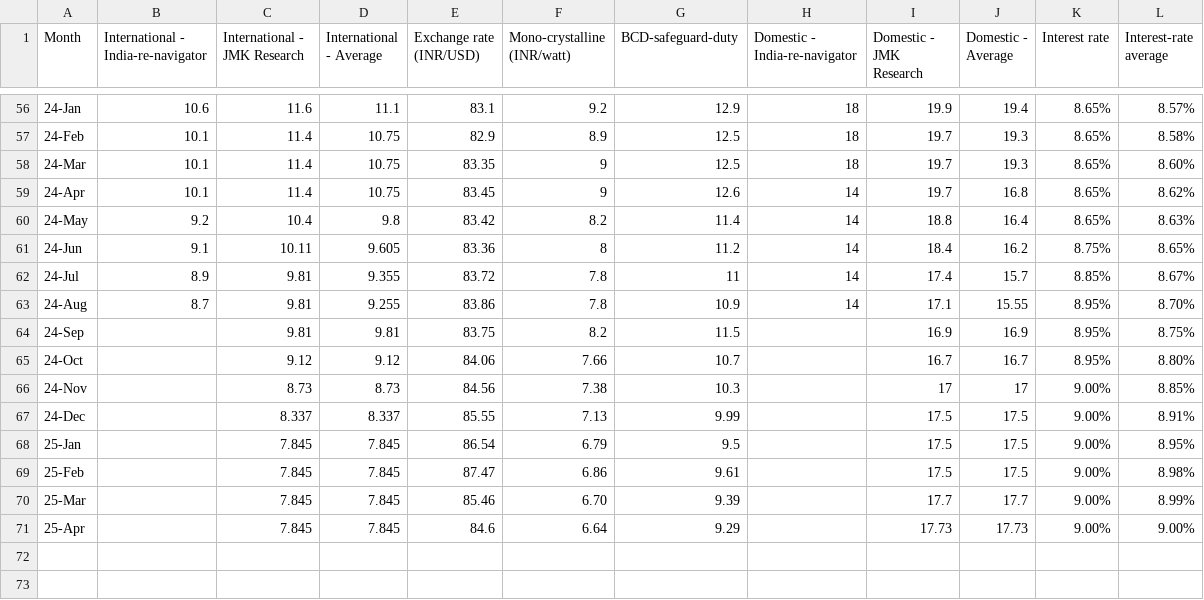
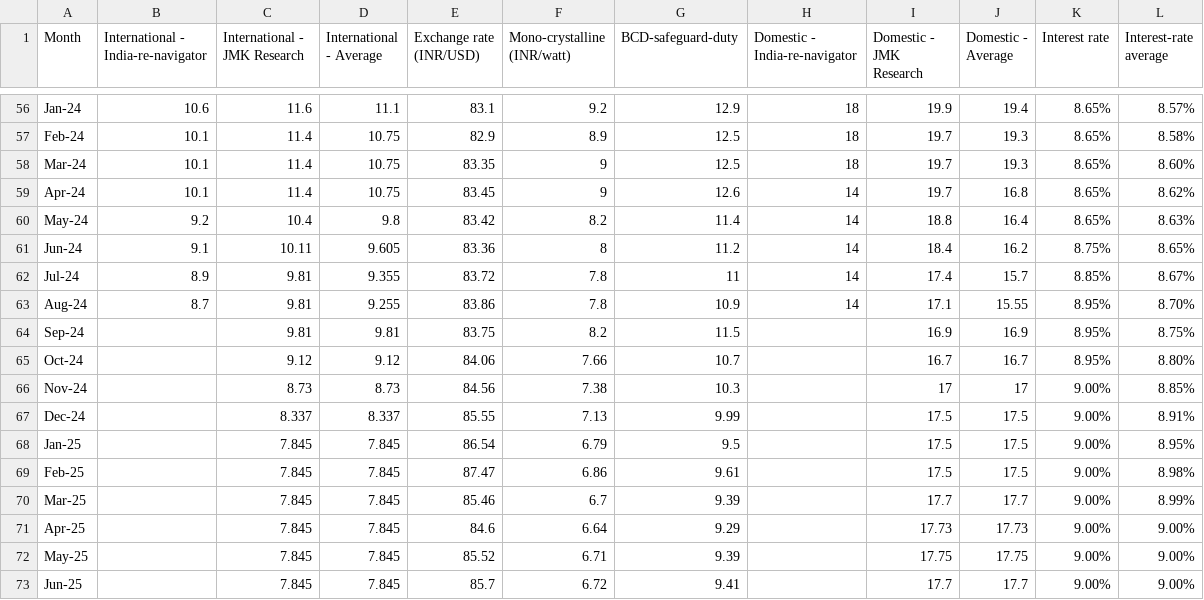
Before and after one commit to arahman-iisd/solar-lcoe-monthly, a CSV file: Monthly data_module_interest-rate.csv, drawn as a sheet; only a part is shown, gaps mark what is left out; the diff covers the shown part only.

Commit message:
Update Monthly data_module_interest-rate.csv

```diff
--- a/Monthly data_module_interest-rate.csv
+++ b/Monthly data_module_interest-rate.csv
@@ -56,16 +56,18 @@
-24-Jan,10.6,11.6,11.1,83.1,9.2,12.9,18,19.9,19.4,8.65%,8.57%
-24-Feb,10.1,11.4,10.75,82.9,8.9,12.5,18,19.7,19.3,8.65%,8.58%
-24-Mar,10.1,11.4,10.75,83.35,9,12.5,18,19.7,19.3,8.65%,8.60%
-24-Apr,10.1,11.4,10.75,83.45,9,12.6,14,19.7,16.8,8.65%,8.62%
-24-May,9.2,10.4,9.8,83.42,8.2,11.4,14,18.8,16.4,8.65%,8.63%
-24-Jun,9.1,10.11,9.605,83.36,8,11.2,14,18.4,16.2,8.75%,8.65%
-24-Jul,8.9,9.81,9.355,83.72,7.8,11,14,17.4,15.7,8.85%,8.67%
-24-Aug,8.7,9.81,9.255,83.86,7.8,10.9,14,17.1,15.55,8.95%,8.70%
-24-Sep,,9.81,9.81,83.75,8.2,11.5,,16.9,16.9,8.95%,8.75%
-24-Oct,,9.12,9.12,84.06,7.66,10.7,,16.7,16.7,8.95%,8.80%
-24-Nov,,8.73,8.73,84.56,7.38,10.3,,17,17,9.00%,8.85%
-24-Dec,,8.337,8.337,85.55,7.13,9.99,,17.5,17.5,9.00%,8.91%
-25-Jan,,7.845,7.845,86.54,6.79,9.5,,17.5,17.5,9.00%,8.95%
-25-Feb,,7.845,7.845,87.47,6.86,9.61,,17.5,17.5,9.00%,8.98%
-25-Mar,,7.845,7.845,85.46,6.70,9.39,,17.7,17.7,9.00%,8.99%
-25-Apr,,7.845,7.845,84.6,6.64,9.29,,17.73,17.73,9.00%,9.00%
+Jan-24,10.6,11.6,11.1,83.1,9.2,12.9,18,19.9,19.4,8.65%,8.57%
+Feb-24,10.1,11.4,10.75,82.9,8.9,12.5,18,19.7,19.3,8.65%,8.58%
+Mar-24,10.1,11.4,10.75,83.35,9,12.5,18,19.7,19.3,8.65%,8.60%
+Apr-24,10.1,11.4,10.75,83.45,9,12.6,14,19.7,16.8,8.65%,8.62%
+May-24,9.2,10.4,9.8,83.42,8.2,11.4,14,18.8,16.4,8.65%,8.63%
+Jun-24,9.1,10.11,9.605,83.36,8,11.2,14,18.4,16.2,8.75%,8.65%
+Jul-24,8.9,9.81,9.355,83.72,7.8,11,14,17.4,15.7,8.85%,8.67%
+Aug-24,8.7,9.81,9.255,83.86,7.8,10.9,14,17.1,15.55,8.95%,8.70%
+Sep-24,,9.81,9.81,83.75,8.2,11.5,,16.9,16.9,8.95%,8.75%
+Oct-24,,9.12,9.12,84.06,7.66,10.7,,16.7,16.7,8.95%,8.80%
+Nov-24,,8.73,8.73,84.56,7.38,10.3,,17,17,9.00%,8.85%
+Dec-24,,8.337,8.337,85.55,7.13,9.99,,17.5,17.5,9.00%,8.91%
+Jan-25,,7.845,7.845,86.54,6.79,9.5,,17.5,17.5,9.00%,8.95%
+Feb-25,,7.845,7.845,87.47,6.86,9.61,,17.5,17.5,9.00%,8.98%
+Mar-25,,7.845,7.845,85.46,6.7,9.39,,17.7,17.7,9.00%,8.99%
+Apr-25,,7.845,7.845,84.6,6.64,9.29,,17.73,17.73,9.00%,9.00%
+May-25,,7.845,7.845,85.52,6.71,9.39,,17.75,17.75,9.00%,9.00%
+Jun-25,,7.845,7.845,85.7,6.72,9.41,,17.7,17.7,9.00%,9.00%
```
Also changed, not shown: 54 edited cells elsewhere in this file.
